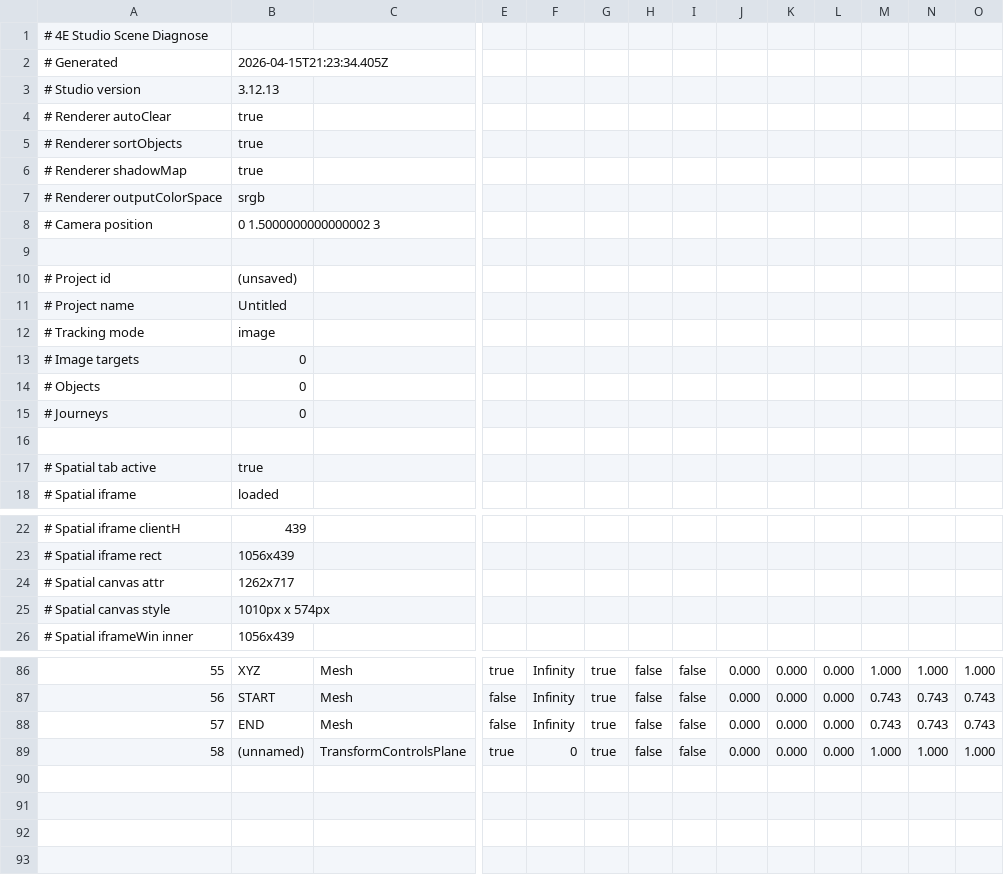
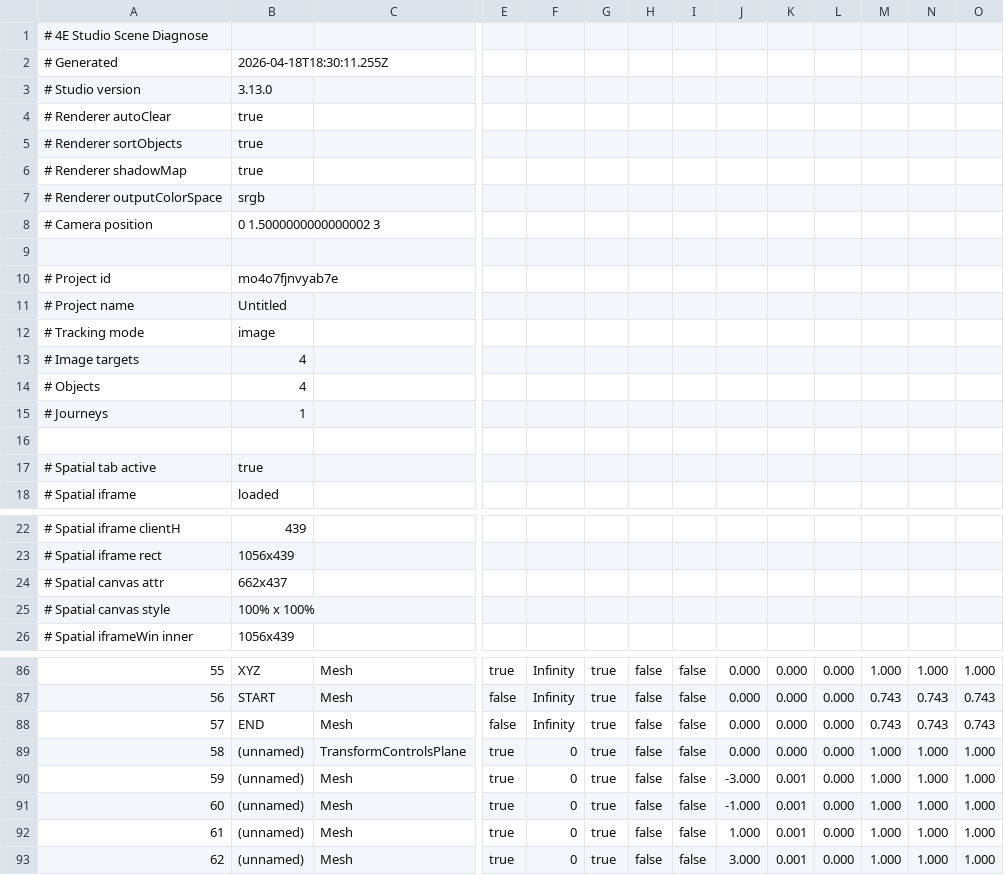
Before and after one commit to Sean4E/4e-ar-studio, a CSV file: studio/diagnose/latest.csv, drawn as a sheet; only a part is shown, gaps mark what is left out; rows hold the shown columns only; the diff names each change by its address in the sheet, - before the commit and + after, or states it on an @@ line.

Commit message:
Studio upload: studio/diagnose/latest.csv

```diff
--- a/studio/diagnose/latest.csv
+++ b/studio/diagnose/latest.csv
-B2: 2026-04-15T21:23:34.405Z
+B2: 2026-04-18T18:30:11.255Z
-B3: 3.12.13
+B3: 3.13.0
-B10: (unsaved)
+B10: mo4o7fjnvyab7e
-B13:B14: 0
+B13:B14: 4
-B15: 0
+B15: 1
-B24: 1262x717
+B24: 662x437
-B25: 1010px x 574px
+B25: 100% x 100%
+row 90: 59 | (unnamed) | Mesh | true | 0 | true | false | false | -3.000 | 0.001 | 0.000 | 1.000 | 1.000 | 1.000
+row 91: 60 | (unnamed) | Mesh | true | 0 | true | false | false | -1.000 | 0.001 | 0.000 | 1.000 | 1.000 | 1.000
+row 92: 61 | (unnamed) | Mesh | true | 0 | true | false | false | 1.000 | 0.001 | 0.000 | 1.000 | 1.000 | 1.000
+row 93: 62 | (unnamed) | Mesh | true | 0 | true | false | false | 3.000 | 0.001 | 0.000 | 1.000 | 1.000 | 1.000
```
